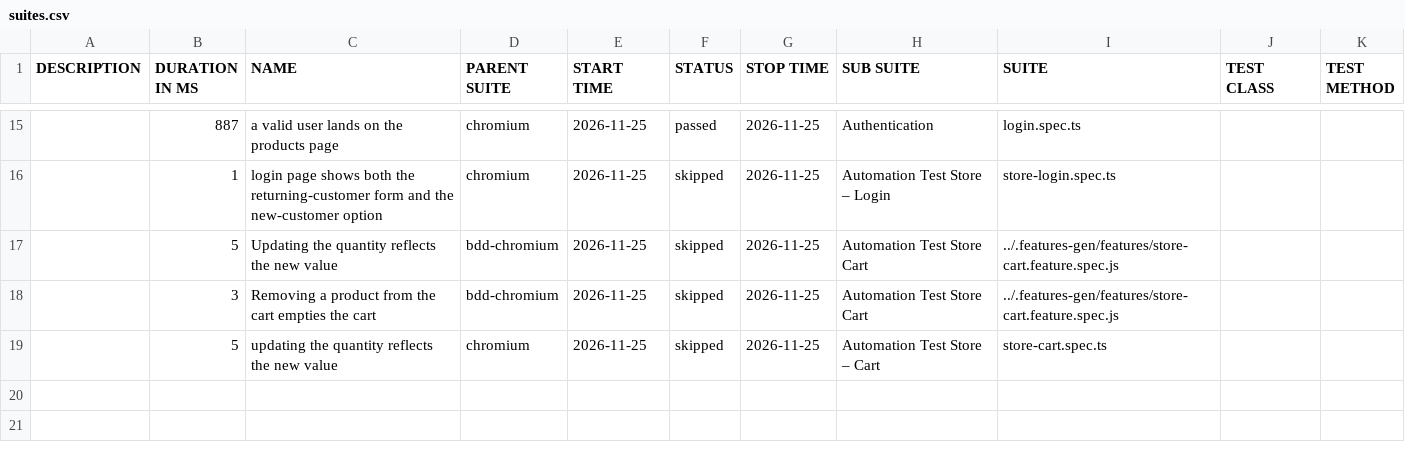
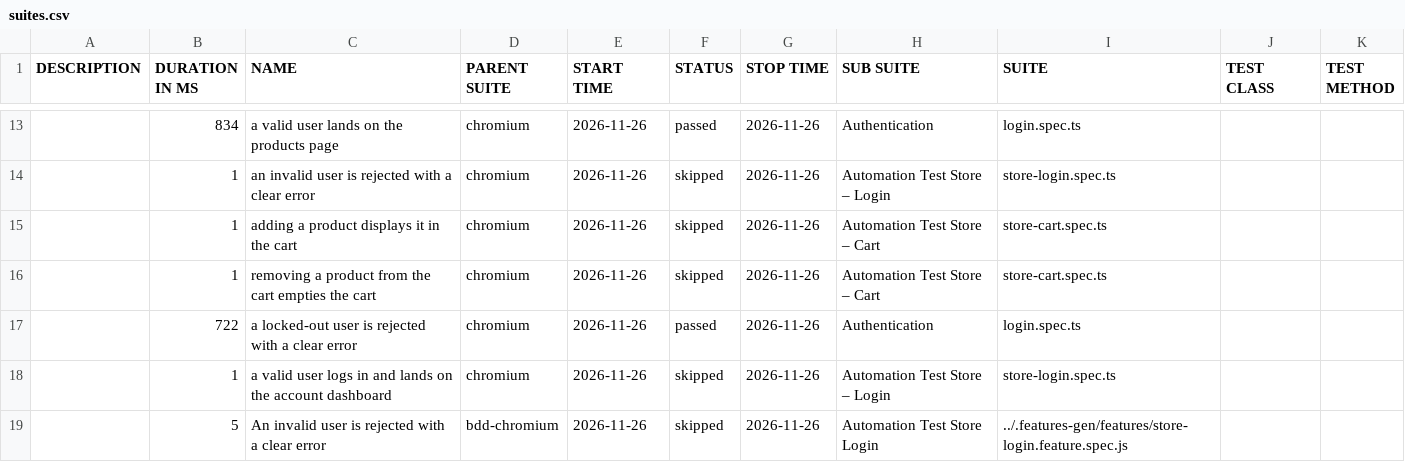
Before and after one commit to Cacheater/playwright-e2e-framework, a CSV file: data/suites.csv, drawn as a sheet; only a part is shown, gaps mark what is left out; the diff covers the shown part only.

```diff
--- a/data/suites.csv
+++ b/data/suites.csv
@@ -15,5 +13,7 @@
-"","887","a valid user lands on the products page","chromium","2026-11-25","passed","2026-11-25","Authentication","login.spec.ts","",""
-"","1","login page shows both the returning-customer form and the new-customer option","chromium","2026-11-25","skipped","2026-11-25","Automation Test Store – Login","store-login.spec.ts","",""
-"","5","Updating the quantity reflects the new value","bdd-chromium","2026-11-25","skipped","2026-11-25","Automation Test Store Cart","../.features-gen/features/store-cart.feature.spec.js","",""
-"","3","Removing a product from the cart empties the cart","bdd-chromium","2026-11-25","skipped","2026-11-25","Automation Test Store Cart","../.features-gen/features/store-cart.feature.spec.js","",""
-"","5","updating the quantity reflects the new value","chromium","2026-11-25","skipped","2026-11-25","Automation Test Store – Cart","store-cart.spec.ts","",""
+"","834","a valid user lands on the products page","chromium","2026-11-26","passed","2026-11-26","Authentication","login.spec.ts","",""
+"","1","an invalid user is rejected with a clear error","chromium","2026-11-26","skipped","2026-11-26","Automation Test Store – Login","store-login.spec.ts","",""
+"","1","adding a product displays it in the cart","chromium","2026-11-26","skipped","2026-11-26","Automation Test Store – Cart","store-cart.spec.ts","",""
+"","1","removing a product from the cart empties the cart","chromium","2026-11-26","skipped","2026-11-26","Automation Test Store – Cart","store-cart.spec.ts","",""
+"","722","a locked-out user is rejected with a clear error","chromium","2026-11-26","passed","2026-11-26","Authentication","login.spec.ts","",""
+"","1","a valid user logs in and lands on the account dashboard","chromium","2026-11-26","skipped","2026-11-26","Automation Test Store – Login","store-login.spec.ts","",""
+"","5","An invalid user is rejected with a clear error","bdd-chromium","2026-11-26","skipped","2026-11-26","Automation Test Store Login","../.features-gen/features/store-login.feature.spec.js","",""
```
Also changed, not shown: 5 added rows, 7 removed rows and 21 edited cells elsewhere in this file, 50 other files.
